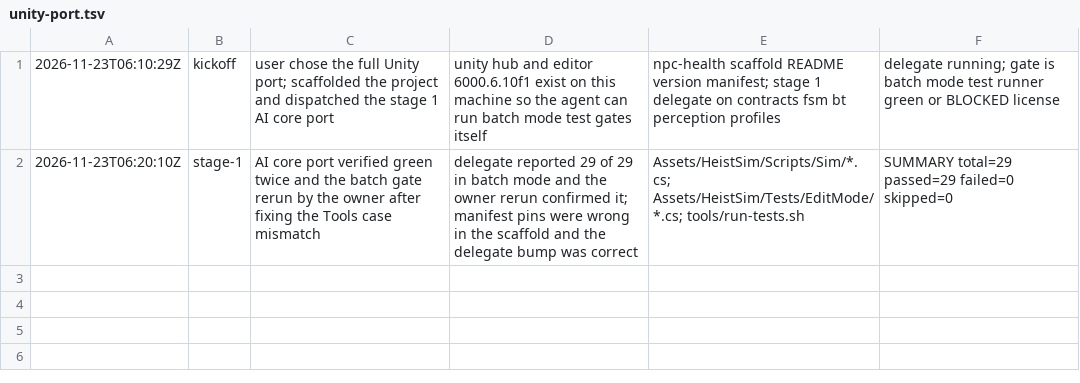
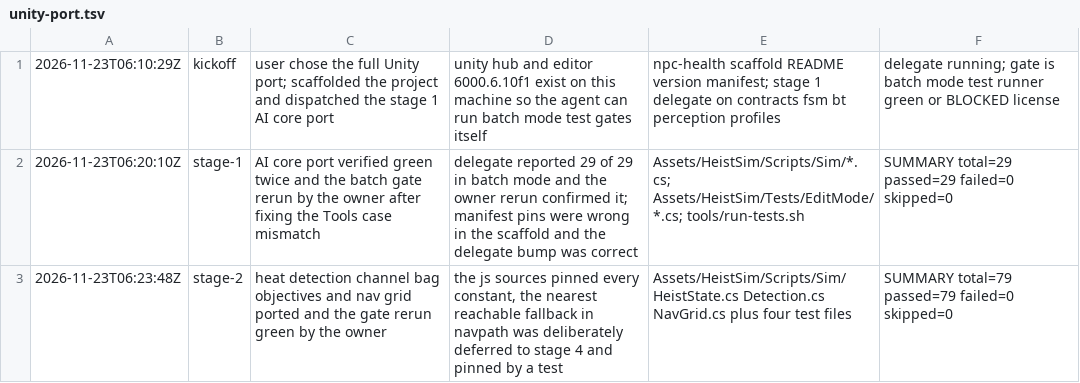
Before and after one commit to hwngtr/npc-heist-unity, a TSV file: .audit/unity-port.tsv, drawn as a sheet; the diff names each change by its address in the sheet, - before the commit and + after, or states it on an @@ line.

Commit message:
Record stage 2 verification

```diff
--- a/.audit/unity-port.tsv
+++ b/.audit/unity-port.tsv
+row 3: 2026-11-23T06:23:48Z | stage-2 | heat detection channel bag objectives and nav grid ported and the gate rerun green by the owner | the js sources pinned every constant, the nearest reachable fallback in navpath was deliberately deferred to stage 4 and pinned by a test | Assets/HeistSim/Scripts/Sim/HeistState.cs Detection.cs NavGrid.cs plus four test files | SUMMARY total=79 passed=79 failed=0 skipped=0
```
